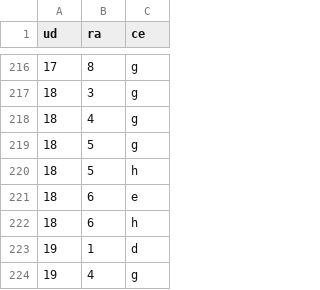
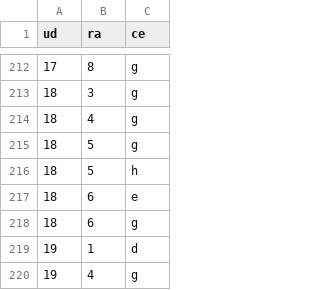
Before and after one commit to ricpelo/dwese, a CSV file: programacion/udrace.csv, drawn as a sheet; only a part is shown, gaps mark what is left out; the diff covers the shown part only.

```diff
--- a/programacion/udrace.csv
+++ b/programacion/udrace.csv
@@ -221,3 +217,3 @@ ud,ra,ce
 18,6,e
-18,6,h
+18,6,g
 19,1,d
```
Also changed, not shown: 2 added rows, 4 removed rows and 4 edited cells elsewhere in this file, programacion/racepor.csv, 11 other files.
